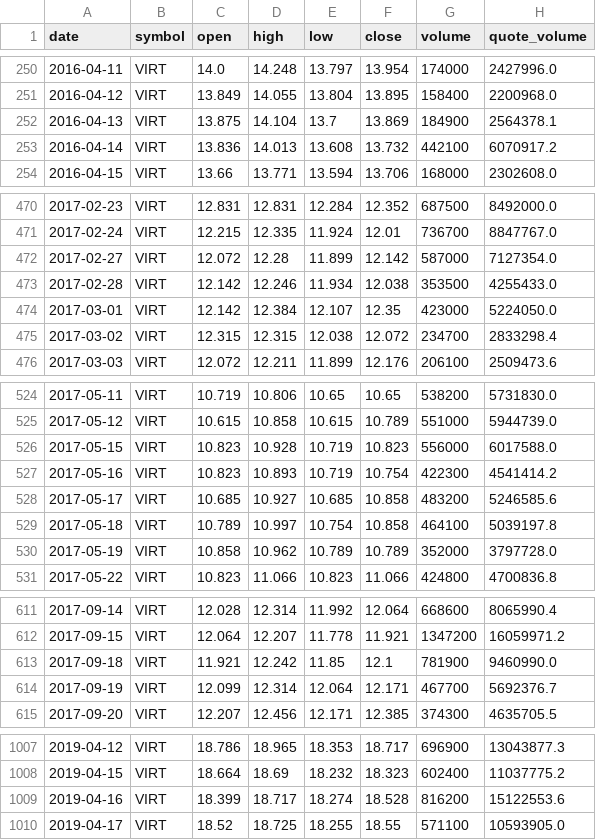
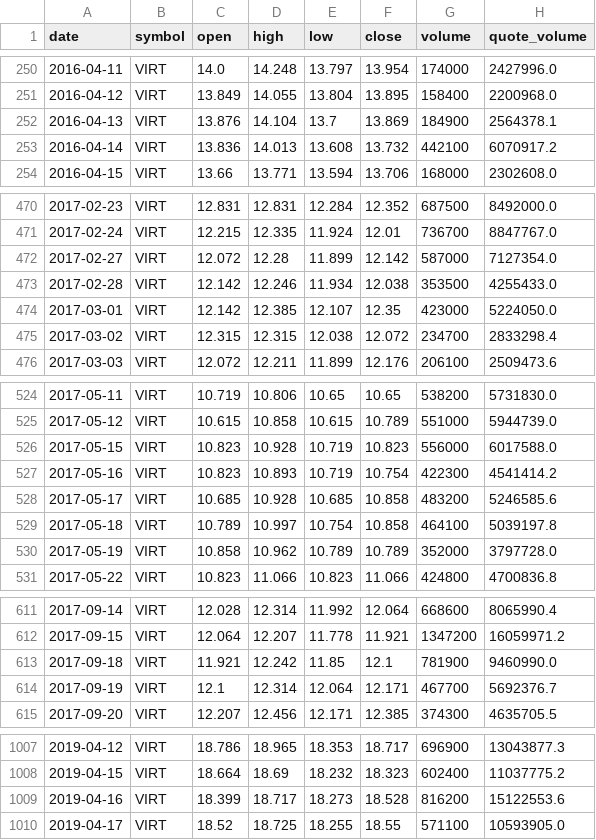
Before and after one commit to bsachart/finance-metrics-fetch, a CSV file: data/market/VIRT.csv, drawn as a sheet; only a part is shown, gaps mark what is left out; the diff covers the shown part only.

```diff
--- a/data/market/VIRT.csv
+++ b/data/market/VIRT.csv
@@ -251,3 +251,3 @@ date,symbol,open,high,low,close,volume,quote_volume
 2016-04-12,VIRT,13.849,14.055,13.804,13.895,158400,2200968.0
-2016-04-13,VIRT,13.875,14.104,13.7,13.869,184900,2564378.1
+2016-04-13,VIRT,13.876,14.104,13.7,13.869,184900,2564378.1
 2016-04-14,VIRT,13.836,14.013,13.608,13.732,442100,6070917.2
@@ -473,3 +473,3 @@ date,symbol,open,high,low,close,volume,quote_volume
 2017-02-28,VIRT,12.142,12.246,11.934,12.038,353500,4255433.0
-2017-03-01,VIRT,12.142,12.384,12.107,12.35,423000,5224050.0
+2017-03-01,VIRT,12.142,12.385,12.107,12.35,423000,5224050.0
 2017-03-02,VIRT,12.315,12.315,12.038,12.072,234700,2833298.4
@@ -527,3 +527,3 @@ date,symbol,open,high,low,close,volume,quote_volume
 2017-05-16,VIRT,10.823,10.893,10.719,10.754,422300,4541414.2
-2017-05-17,VIRT,10.685,10.927,10.685,10.858,483200,5246585.6
+2017-05-17,VIRT,10.685,10.928,10.685,10.858,483200,5246585.6
 2017-05-18,VIRT,10.789,10.997,10.754,10.858,464100,5039197.8
@@ -613,3 +613,3 @@ date,symbol,open,high,low,close,volume,quote_volume
 2017-09-18,VIRT,11.921,12.242,11.85,12.1,781900,9460990.0
-2017-09-19,VIRT,12.099,12.314,12.064,12.171,467700,5692376.7
+2017-09-19,VIRT,12.1,12.314,12.064,12.171,467700,5692376.7
 2017-09-20,VIRT,12.207,12.456,12.171,12.385,374300,4635705.5
@@ -1008,3 +1008,3 @@ date,symbol,open,high,low,close,volume,quote_volume
 2019-04-15,VIRT,18.664,18.69,18.232,18.323,602400,11037775.2
-2019-04-16,VIRT,18.399,18.717,18.274,18.528,816200,15122553.6
+2019-04-16,VIRT,18.399,18.717,18.273,18.528,816200,15122553.6
 2019-04-17,VIRT,18.52,18.725,18.255,18.55,571100,10593905.0
```
Also changed, not shown: 26 edited cells elsewhere in this file, data/market/GOOGL.csv, data/market/INTC.csv, 5 other files.
